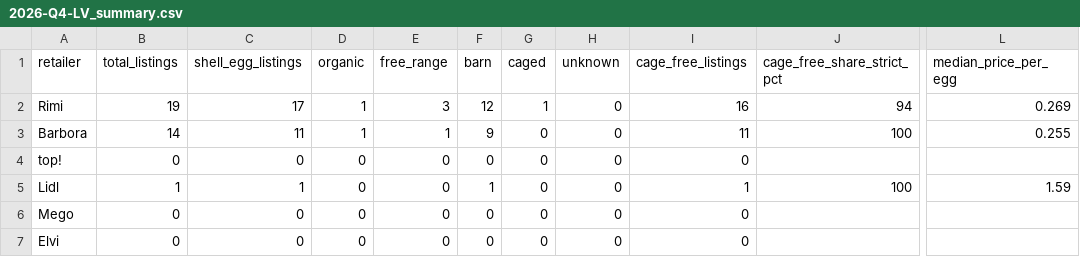
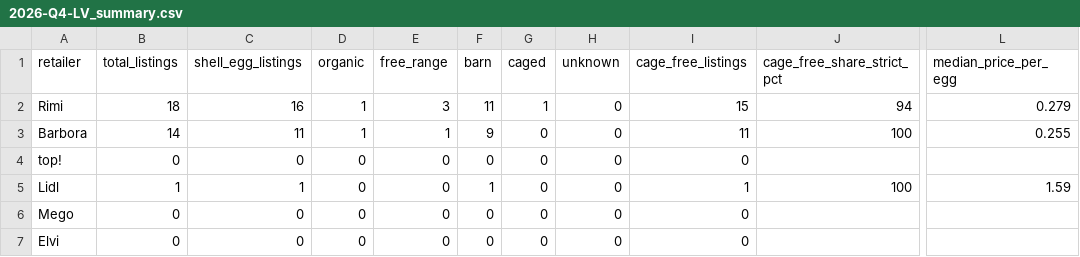
Before and after one commit to akanepajs/olas, a CSV file: scraper/data/summary/2026-Q4-LV_summary.csv, drawn as a sheet; only a part is shown, gaps mark what is left out; the diff names each change by its address in the sheet, - before the commit and + after, or states it on an @@ line.

```diff
--- a/scraper/data/summary/2026-Q4-LV_summary.csv
+++ b/scraper/data/summary/2026-Q4-LV_summary.csv
-B2 (total_listings): 19
+B2 (total_listings): 18
-C2 (shell_egg_listings): 17
+C2 (shell_egg_listings): 16
-F2 (barn): 12
+F2 (barn): 11
-I2 (cage_free_listings): 16
+I2 (cage_free_listings): 15
-L2 (median_price_per_egg): 0.269
+L2 (median_price_per_egg): 0.279
```
Also changed, not shown: scraper/data/raw/2026-Q4-LV_listings.csv, 10 other files.
